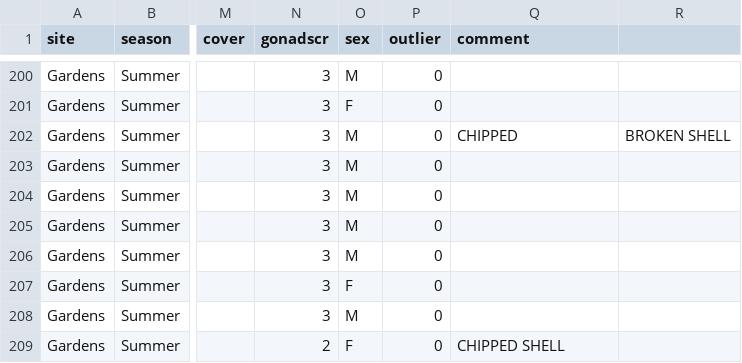
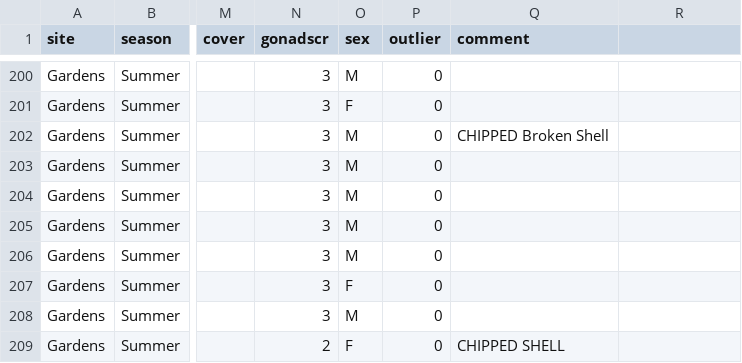
Before and after one commit to haddonm/biology, a CSV file: data-raw/maturity_data.csv, drawn as a sheet; only a part is shown, gaps mark what is left out; the diff names each change by its address in the sheet, - before the commit and + after, or states it on an @@ line.

```diff
--- a/data-raw/maturity_data.csv
+++ b/data-raw/maturity_data.csv
-Q202 (comment): CHIPPED
+Q202 (comment): CHIPPED Broken Shell
-R202: BROKEN SHELL
+R202: (empty)
```
Also changed, not shown: 12 other files.
